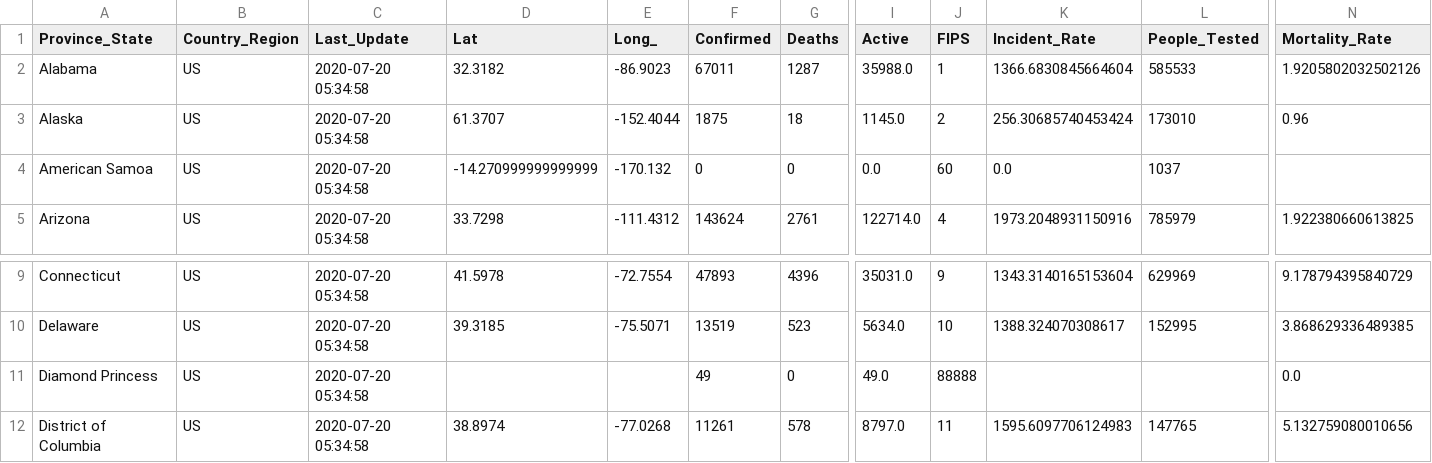
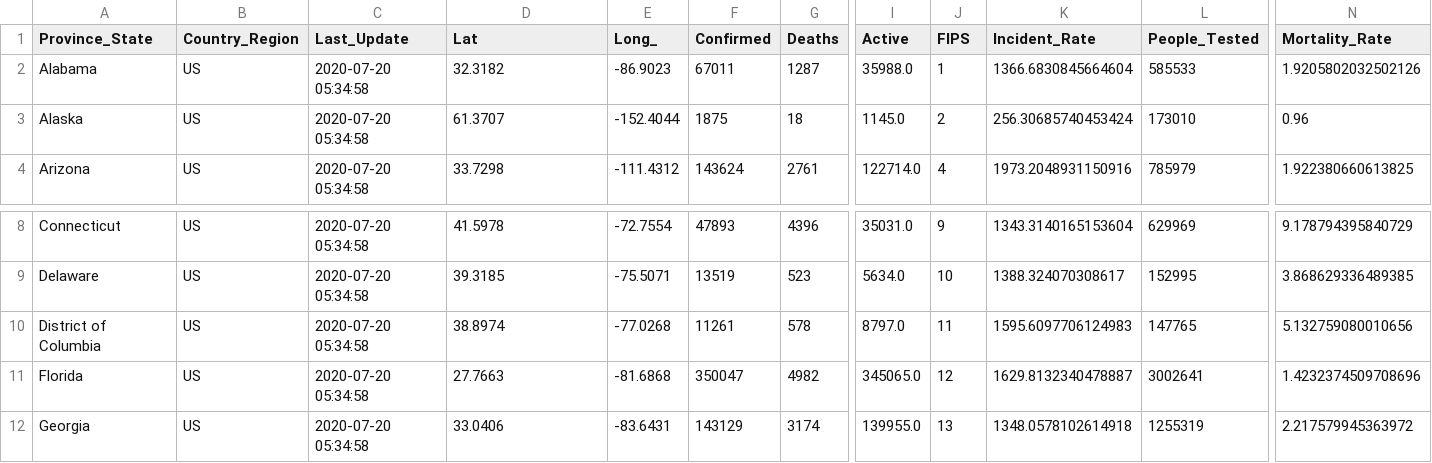
Before and after one commit to manupri2/manupri2.github.io, a CSV file: 07-19-2020.csv, drawn as a sheet; only a part is shown, gaps mark what is left out; the shorter side is filled out with more unchanged rows; rows hold the shown columns only; the diff names each change by its address in the sheet, - before the commit and + after, or states it on an @@ line.

Commit message:
Update 07-19-2020.csv

```diff
--- a/07-19-2020.csv
+++ b/07-19-2020.csv
-row 4: American Samoa | US | 2020-07-20 05:34:58 | -14.270999999999999 | -170.132 | 0 | 0 | 0.0 | 60 | 0.0 | 1037
-row 11: Diamond Princess | US | 2020-07-20 05:34:58 |  |  | 49 | 0 | 49.0 | 88888 |  |  | 0.0
```
